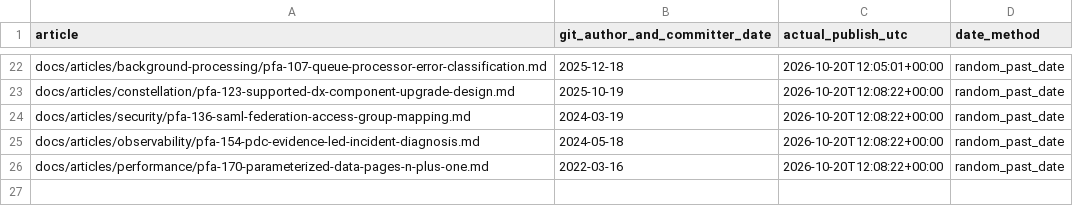
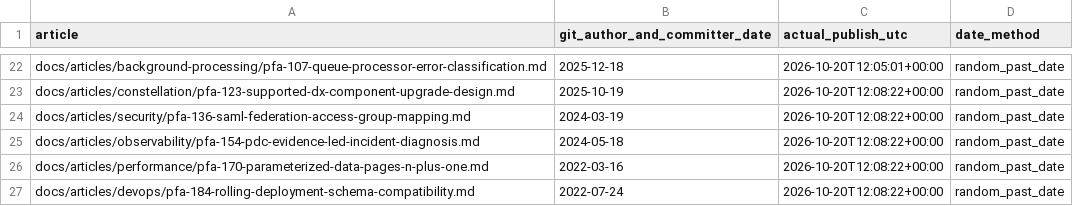
Before and after one commit to chandransandeep/pega-feature-atlas, a TSV file: docs/commit-date-register.tsv, drawn as a sheet; only a part is shown, gaps mark what is left out.

Commit message:
Publish PFA-184: pfa-184-rolling-deployment-schema-compatibility

```diff
--- a/docs/commit-date-register.tsv
+++ b/docs/commit-date-register.tsv
@@ -26 +26,2 @@ docs/articles/observability/pfa-154-pdc-evidence-led-incident-diagnosis.md	2024-
 docs/articles/performance/pfa-170-parameterized-data-pages-n-plus-one.md	2022-03-16	2026-10-20T12:08:22+00:00	random_past_date
+docs/articles/devops/pfa-184-rolling-deployment-schema-compatibility.md	2022-07-24	2026-10-20T12:08:22+00:00	random_past_date
```
Also changed, not shown: 2 other files.
